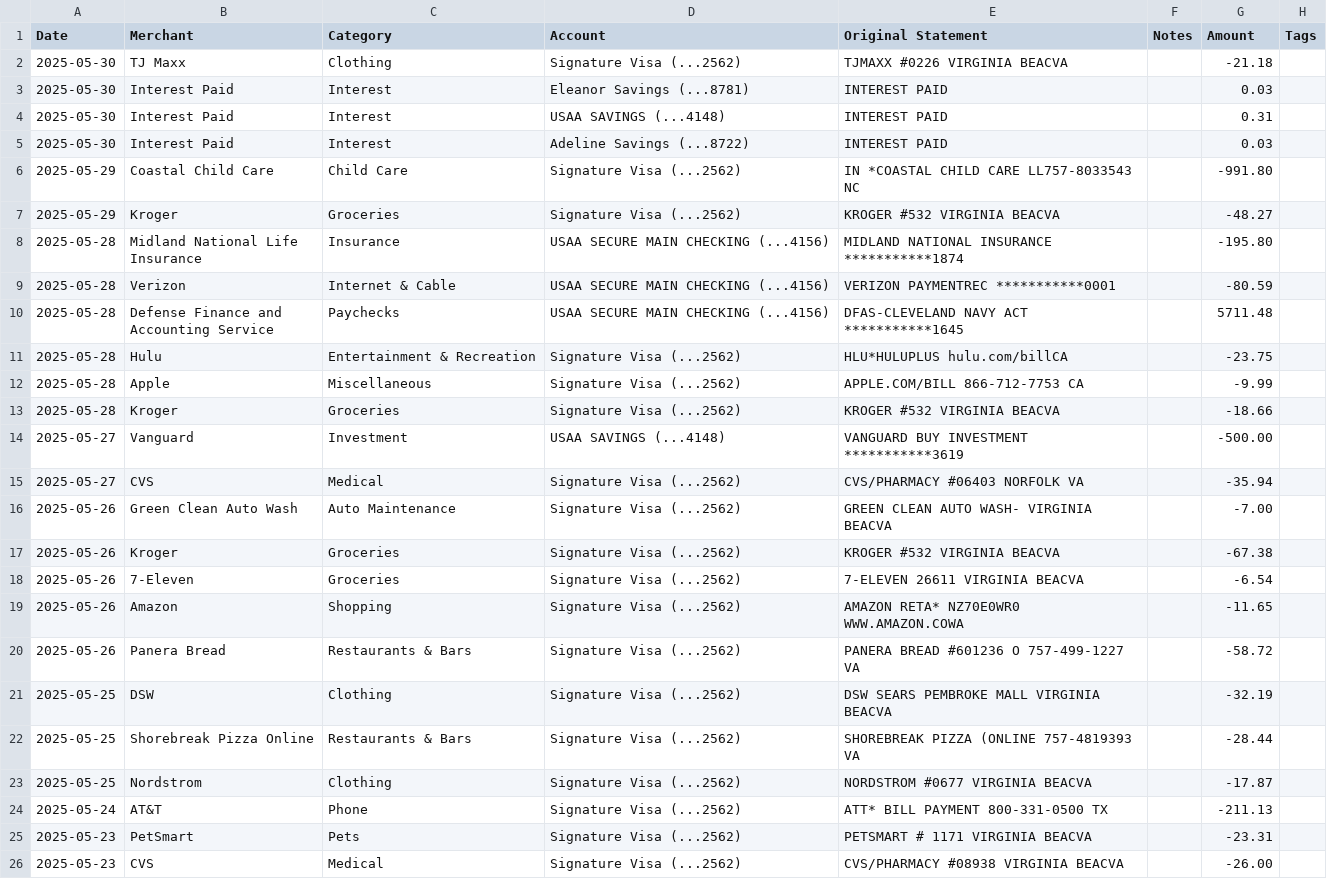
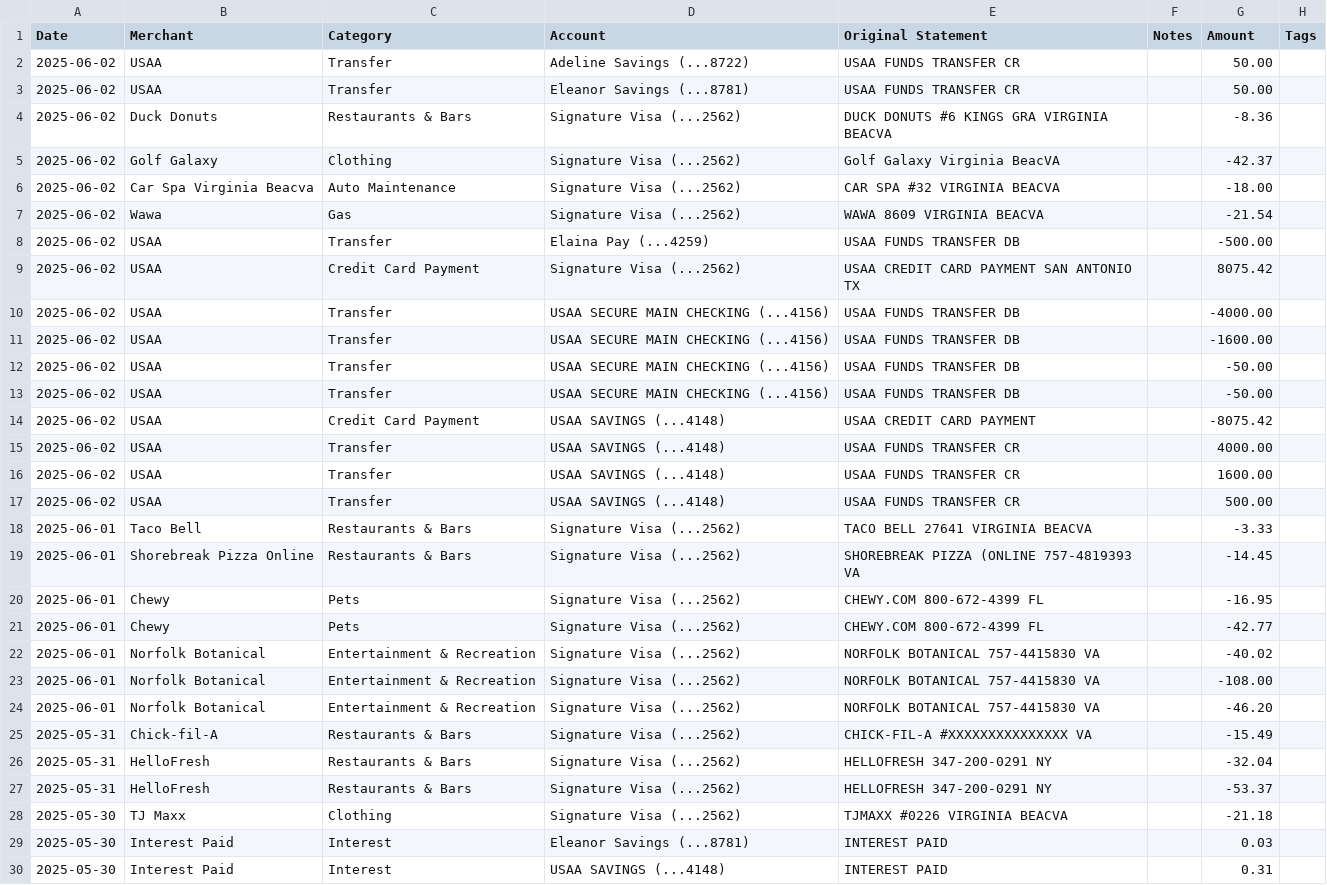
Before and after one commit to jegood78/Financial_Planning, a CSV file: monarch_transactions.csv, drawn as a sheet; only a part is shown; the shorter side is filled out with more unchanged rows.

```diff
--- a/monarch_transactions.csv
+++ b/monarch_transactions.csv
@@ -1,2 +1,28 @@
 Date,Merchant,Category,Account,Original Statement,Notes,Amount,Tags
+2025-06-02,USAA,Transfer,Adeline Savings (...8722),USAA FUNDS TRANSFER CR,,50.00,
+2025-06-02,USAA,Transfer,Eleanor Savings (...8781),USAA FUNDS TRANSFER CR,,50.00,
+2025-06-02,Duck Donuts,Restaurants & Bars,Signature Visa (...2562),DUCK DONUTS #6 KINGS GRA VIRGINIA BEACVA,,-8.36,
+2025-06-02,Golf Galaxy,Clothing,Signature Visa (...2562),Golf Galaxy              Virginia BeacVA,,-42.37,
+2025-06-02,Car Spa Virginia Beacva,Auto Maintenance,Signature Visa (...2562),CAR SPA #32              VIRGINIA BEACVA,,-18.00,
+2025-06-02,Wawa,Gas,Signature Visa (...2562),WAWA 8609                VIRGINIA BEACVA,,-21.54,
+2025-06-02,USAA,Transfer,Elaina Pay (...4259),USAA FUNDS TRANSFER DB,,-500.00,
+2025-06-02,USAA,Credit Card Payment,Signature Visa (...2562),USAA CREDIT CARD PAYMENT SAN ANTONIO  TX,,8075.42,
+2025-06-02,USAA,Transfer,USAA SECURE MAIN CHECKING (...4156),USAA FUNDS TRANSFER DB,,-4000.00,
+2025-06-02,USAA,Transfer,USAA SECURE MAIN CHECKING (...4156),USAA FUNDS TRANSFER DB,,-1600.00,
+2025-06-02,USAA,Transfer,USAA SECURE MAIN CHECKING (...4156),USAA FUNDS TRANSFER DB,,-50.00,
+2025-06-02,USAA,Transfer,USAA SECURE MAIN CHECKING (...4156),USAA FUNDS TRANSFER DB,,-50.00,
+2025-06-02,USAA,Credit Card Payment,USAA SAVINGS (...4148),USAA CREDIT CARD PAYMENT,,-8075.42,
+2025-06-02,USAA,Transfer,USAA SAVINGS (...4148),USAA FUNDS TRANSFER CR,,4000.00,
+2025-06-02,USAA,Transfer,USAA SAVINGS (...4148),USAA FUNDS TRANSFER CR,,1600.00,
+2025-06-02,USAA,Transfer,USAA SAVINGS (...4148),USAA FUNDS TRANSFER CR,,500.00,
+2025-06-01,Taco Bell,Restaurants & Bars,Signature Visa (...2562),TACO BELL 27641          VIRGINIA BEACVA,,-3.33,
+2025-06-01,Shorebreak Pizza Online,Restaurants & Bars,Signature Visa (...2562),SHOREBREAK PIZZA (ONLINE 757-4819393  VA,,-14.45,
+2025-06-01,Chewy,Pets,Signature Visa (...2562),CHEWY.COM                800-672-4399 FL,,-16.95,
+2025-06-01,Chewy,Pets,Signature Visa (...2562),CHEWY.COM                800-672-4399 FL,,-42.77,
+2025-06-01,Norfolk Botanical,Entertainment & Recreation,Signature Visa (...2562),NORFOLK BOTANICAL        757-4415830  VA,,-40.02,
+2025-06-01,Norfolk Botanical,Entertainment & Recreation,Signature Visa (...2562),NORFOLK BOTANICAL        757-4415830  VA,,-108.00,
+2025-06-01,Norfolk Botanical,Entertainment & Recreation,Signature Visa (...2562),NORFOLK BOTANICAL        757-4415830  VA,,-46.20,
+2025-05-31,Chick-fil-A,Restaurants & Bars,Signature Visa (...2562),CHICK-FIL-A #XXXXXXXXXXXXXXX VA,,-15.49,
+2025-05-31,HelloFresh,Restaurants & Bars,Signature Visa (...2562),HELLOFRESH               347-200-0291 NY,,-32.04,
+2025-05-31,HelloFresh,Restaurants & Bars,Signature Visa (...2562),HELLOFRESH               347-200-0291 NY,,-53.37,
 2025-05-30,TJ Maxx,Clothing,Signature Visa (...2562),TJMAXX #0226             VIRGINIA BEACVA,,-21.18,
```
Also changed, not shown: NetWorth.csv.
